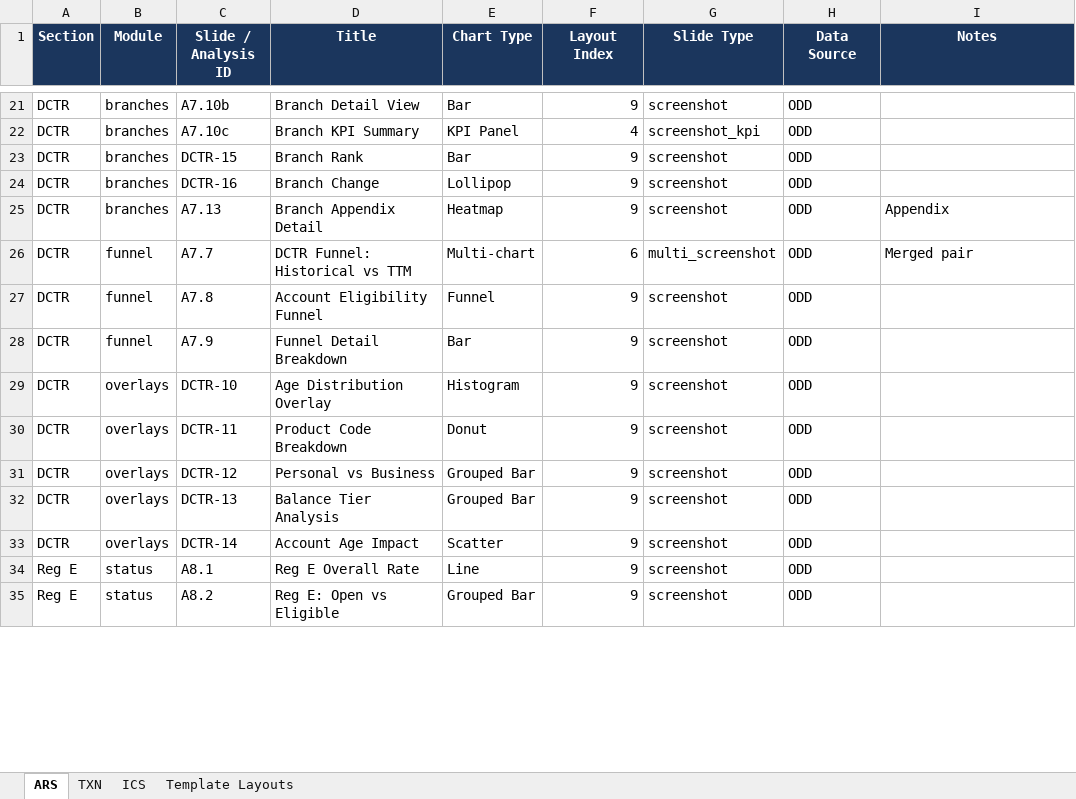
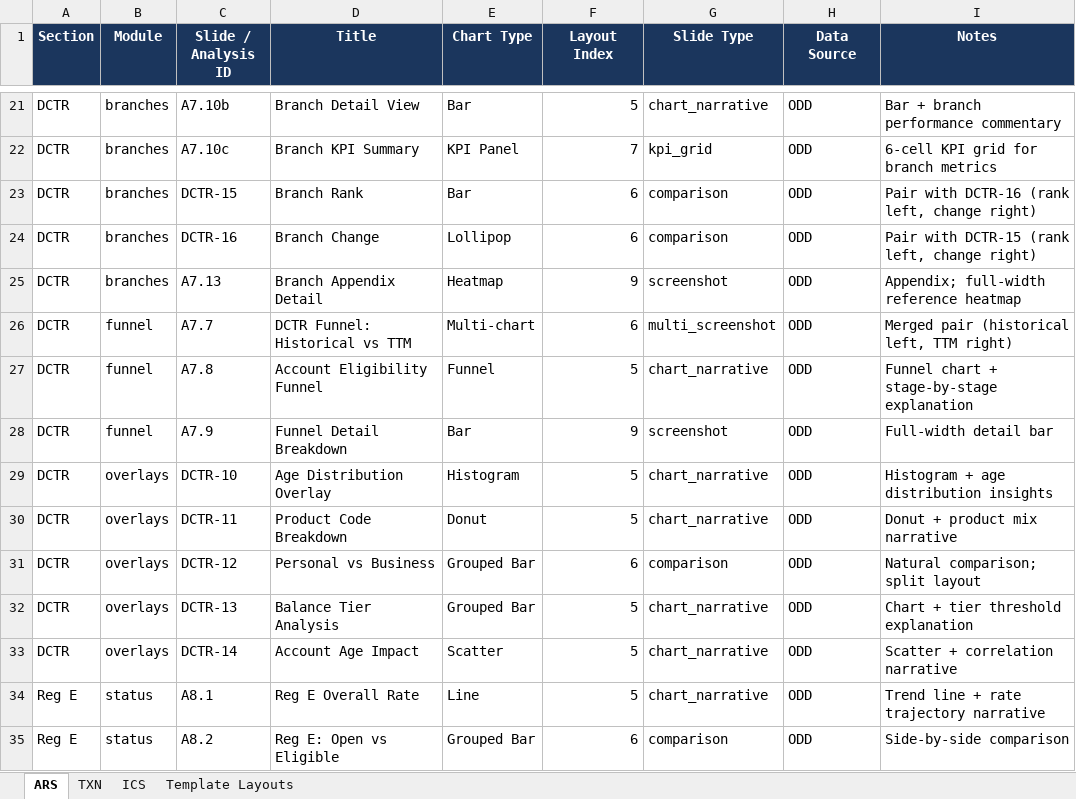
Before and after one commit to JG-CSI-Velocity/analysis-platform, an Excel workbook: docs/slide_catalog.xlsx, sheet ARS, drawn as a sheet; only a part is shown, gaps mark what is left out; values as stored, in another font and other column widths than the file's, no borders; the diff covers the shown part only; the diff names each change by its address in the sheet, - before the commit and + after, or states it on an @@ line.

```diff
--- a/docs/slide_catalog.xlsx (sheet ARS)
+++ b/docs/slide_catalog.xlsx (sheet ARS)
-F21 (Layout Index): 9
+F21 (Layout Index): 5
-G21 (Slide Type): screenshot
+G21 (Slide Type): chart_narrative
-I21 (Notes): (empty)
+I21 (Notes): Bar + branch performance commentary
-F22 (Layout Index): 4
+F22 (Layout Index): 7
-G22 (Slide Type): screenshot_kpi
+G22 (Slide Type): kpi_grid
-I22 (Notes): (empty)
+I22 (Notes): 6-cell KPI grid for branch metrics
-F23:F24 (Layout Index): 9
+F23:F24 (Layout Index): 6
-G23:G24 (Slide Type): screenshot
+G23:G24 (Slide Type): comparison
-I23 (Notes): (empty)
+I23 (Notes): Pair with DCTR-16 (rank left, change right)
-I24 (Notes): (empty)
+I24 (Notes): Pair with DCTR-15 (rank left, change right)
-I25 (Notes): Appendix
+I25 (Notes): Appendix; full-width reference heatmap
-I26 (Notes): Merged pair
+I26 (Notes): Merged pair (historical left, TTM right)
-F27 (Layout Index): 9
+F27 (Layout Index): 5
-G27 (Slide Type): screenshot
+G27 (Slide Type): chart_narrative
-I27 (Notes): (empty)
+I27 (Notes): Funnel chart + stage-by-stage explanation
-I28 (Notes): (empty)
+I28 (Notes): Full-width detail bar
-F29:F30 (Layout Index): 9
+F29:F30 (Layout Index): 5
-G29:G30 (Slide Type): screenshot
+G29:G30 (Slide Type): chart_narrative
-I29 (Notes): (empty)
+I29 (Notes): Histogram + age distribution insights
-I30 (Notes): (empty)
+I30 (Notes): Donut + product mix narrative
-F31 (Layout Index): 9
+F31 (Layout Index): 6
-G31 (Slide Type): screenshot
+G31 (Slide Type): comparison
-I31 (Notes): (empty)
+I31 (Notes): Natural comparison; split layout
-F32:F34 (Layout Index): 9
+F32:F34 (Layout Index): 5
-G32:G34 (Slide Type): screenshot
+G32:G34 (Slide Type): chart_narrative
-I32 (Notes): (empty)
+I32 (Notes): Chart + tier threshold explanation
-I33 (Notes): (empty)
+I33 (Notes): Scatter + correlation narrative
-I34 (Notes): (empty)
+I34 (Notes): Trend line + rate trajectory narrative
-F35 (Layout Index): 9
+F35 (Layout Index): 6
-G35 (Slide Type): screenshot
+G35 (Slide Type): comparison
-I35 (Notes): (empty)
+I35 (Notes): Side-by-side comparison
```
Also changed, not shown: 161 edited cells elsewhere in this sheet, sheet ICS, sheet TXN, 1 other file.
